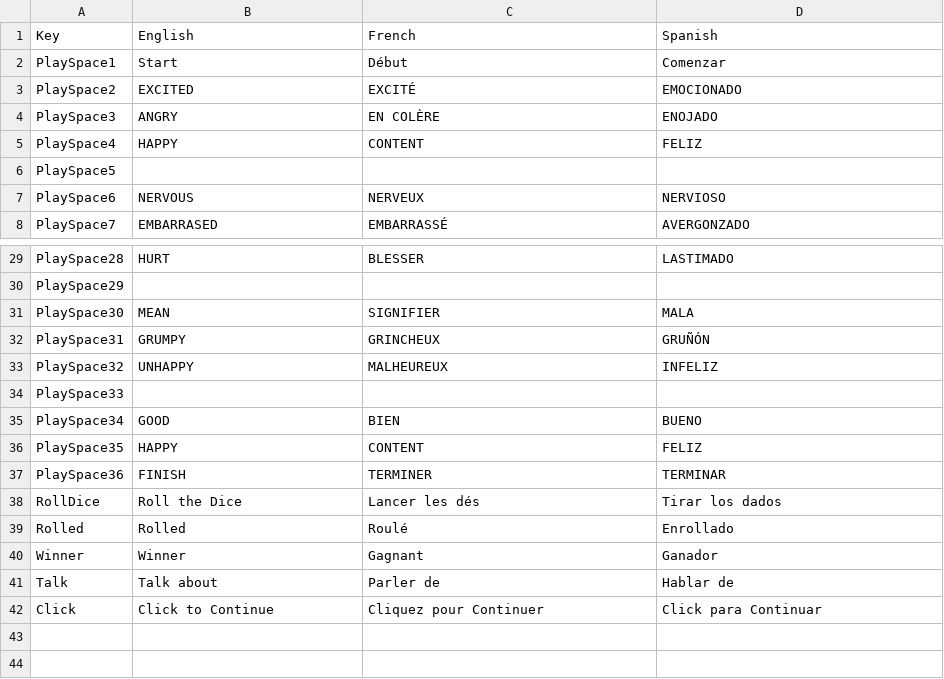
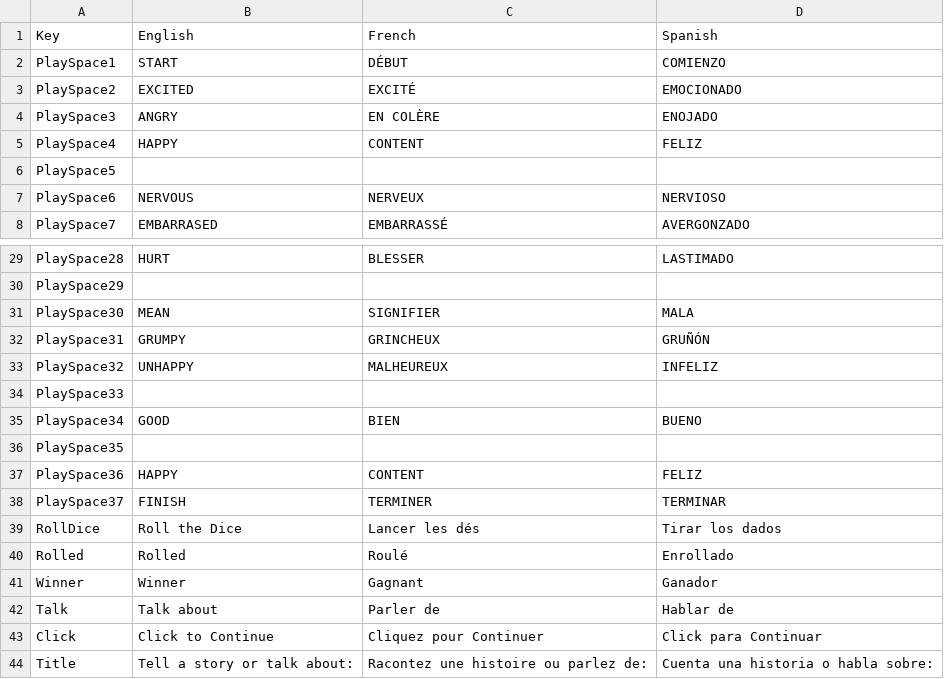
Before and after one commit to AuxiliumHorizons/AuxiliumHorizons.github.io, a CSV file: StreamingAssets/Goose.csv, drawn as a sheet; only a part is shown, gaps mark what is left out.

```diff
--- a/StreamingAssets/Goose.csv
+++ b/StreamingAssets/Goose.csv
@@ -1,3 +1,3 @@
 Key,English,French,Spanish
-PlaySpace1,Start,Début,Comenzar
+PlaySpace1,START,DÉBUT,COMIENZO
 PlaySpace2,EXCITED,EXCITÉ,EMOCIONADO
@@ -35,4 +35,5 @@ PlaySpace33,,,
 PlaySpace34,GOOD,BIEN,BUENO
-PlaySpace35,HAPPY,CONTENT,FELIZ
-PlaySpace36,FINISH,TERMINER,TERMINAR
+PlaySpace35,,,
+PlaySpace36,HAPPY,CONTENT,FELIZ
+PlaySpace37,FINISH,TERMINER,TERMINAR
 RollDice,Roll the Dice,Lancer les dés,Tirar los dados
@@ -42 +43,2 @@ Talk,Talk about ,Parler de,Hablar de
 Click,Click to Continue,Cliquez pour Continuer,Click para Continuar
+Title,Tell a story or talk about:,Racontez une histoire ou parlez de:,Cuenta una historia o habla sobre:
```
Also changed, not shown: StreamingAssets/Hop.csv, 6 other files.
